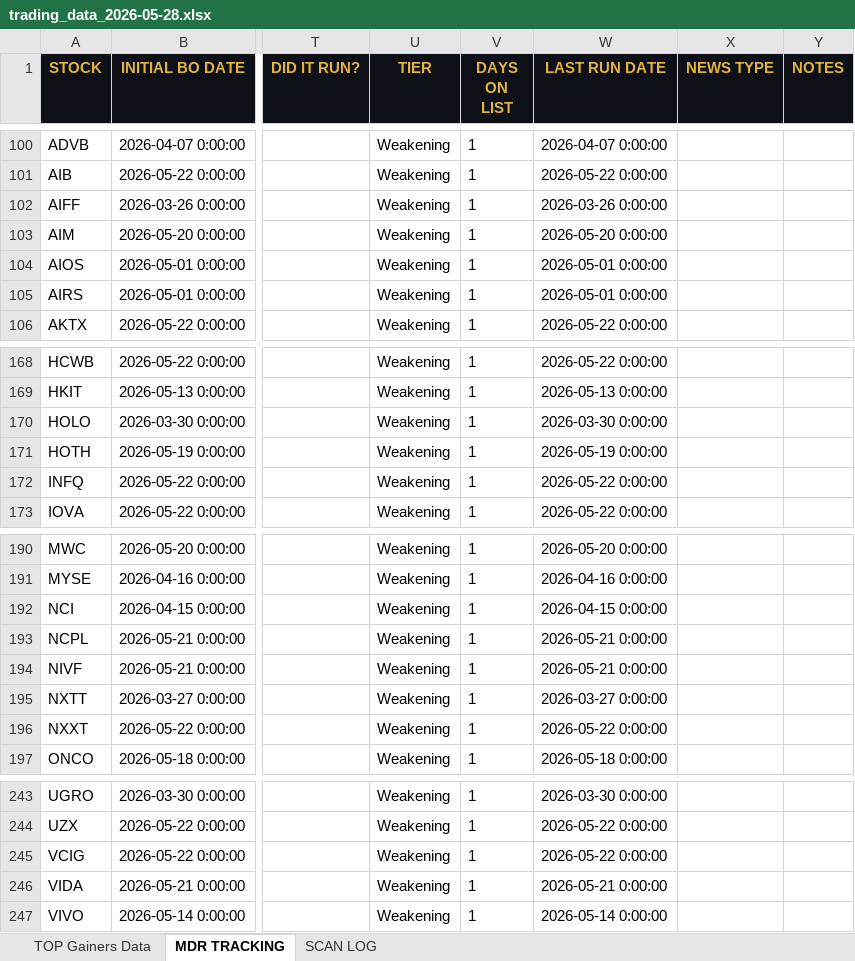
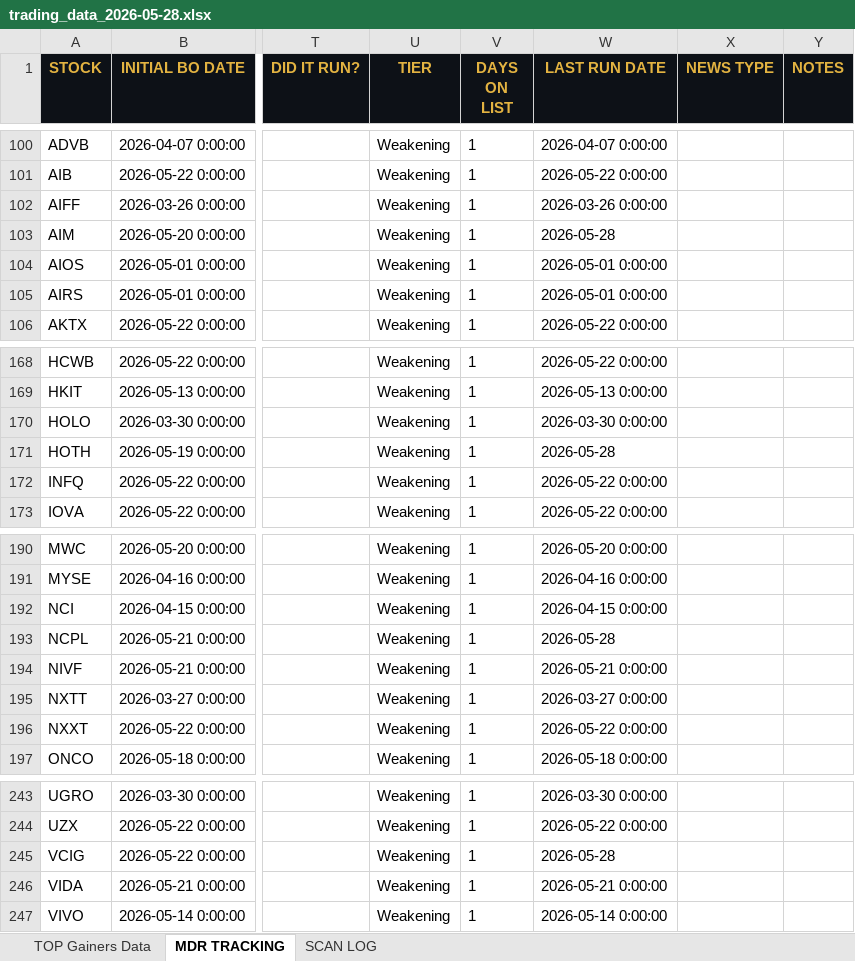
Before and after one commit to cmletsch/trading-system, an Excel workbook: data/trading_data_2026-05-28.xlsx, sheet MDR TRACKING, drawn as a sheet; only a part is shown, gaps mark what is left out; values as stored, in another font and other column widths than the file's, no borders; the diff covers the shown part only; the diff names each change by its address in the sheet, - before the commit and + after, or states it on an @@ line.

```diff
--- a/data/trading_data_2026-05-28.xlsx (sheet MDR TRACKING)
+++ b/data/trading_data_2026-05-28.xlsx (sheet MDR TRACKING)
-W103 (LAST RUN DATE): 2026-05-20 0:00:00
+W103 (LAST RUN DATE): 2026-05-28
-W171 (LAST RUN DATE): 2026-05-19 0:00:00
+W171 (LAST RUN DATE): 2026-05-28
-W193 (LAST RUN DATE): 2026-05-21 0:00:00
+W193 (LAST RUN DATE): 2026-05-28
-W245 (LAST RUN DATE): 2026-05-22 0:00:00
+W245 (LAST RUN DATE): 2026-05-28
```
Also changed, not shown: 5 added rows and 22 removed rows elsewhere in this sheet, sheet TOP Gainers Data, 2 other files.
